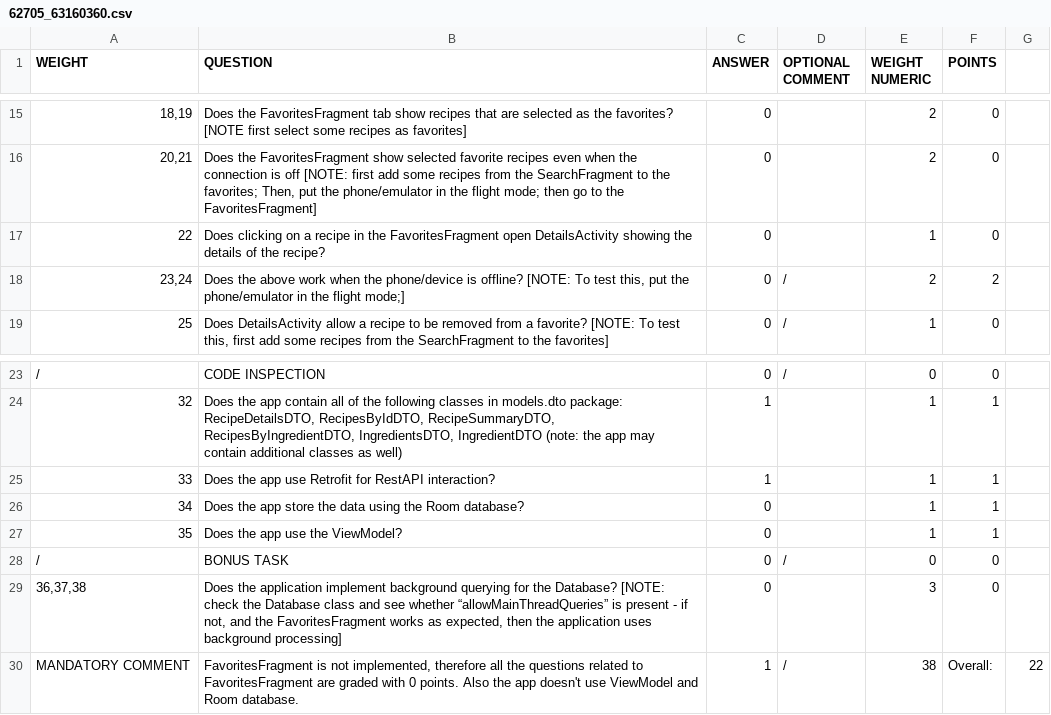
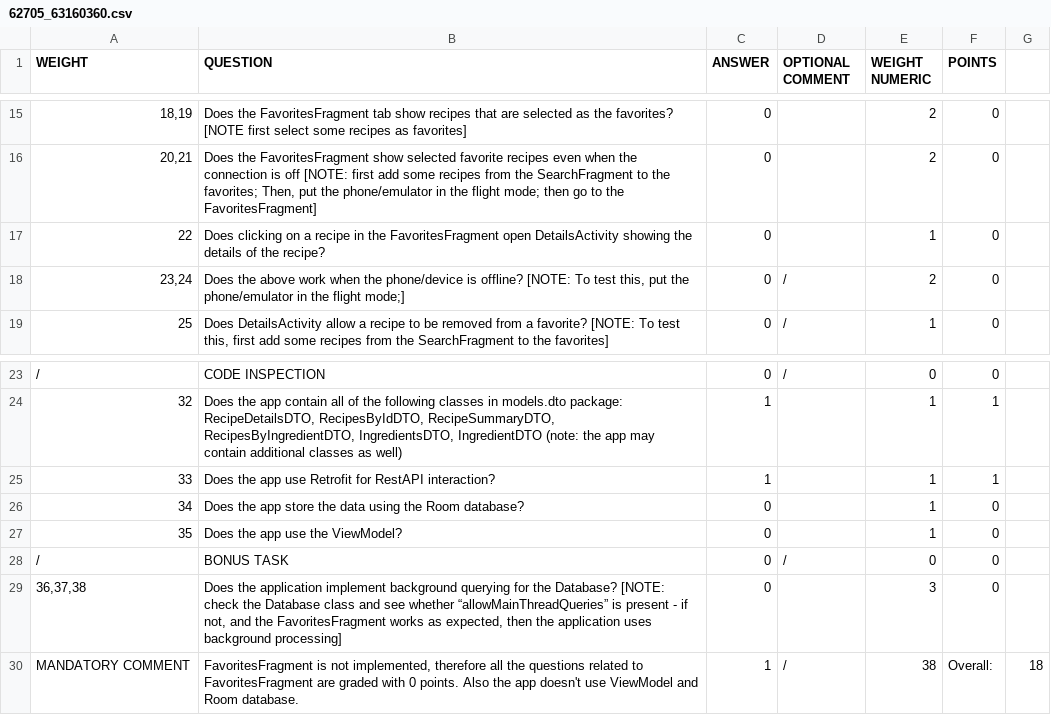
Before and after one commit to asprovjani/pbd2020-ma-3, a CSV file: grades/62705_63160360.csv, drawn as a sheet; only a part is shown, gaps mark what is left out.

```diff
--- a/grades/62705_63160360.csv
+++ b/grades/62705_63160360.csv
@@ -17,3 +17,3 @@ WEIGHT,QUESTION,ANSWER,OPTIONAL COMMENT,WEIGHT NUMERIC,POINTS,
 22,Does clicking on a recipe in the FavoritesFragment open DetailsActivity showing the details of the recipe?,0,,1,0,
-"23,24","Does the above work when the phone/device is offline? [NOTE: To test this, put the phone/emulator in the flight mode;]",0,/,2,2,
+"23,24","Does the above work when the phone/device is offline? [NOTE: To test this, put the phone/emulator in the flight mode;]",0,/,2,0,
 25,"Does DetailsActivity allow a recipe to be removed from a favorite? [NOTE: To test this, first add some recipes from the SearchFragment to the favorites]",0,/,1,0,
@@ -25,6 +25,6 @@ WEIGHT,QUESTION,ANSWER,OPTIONAL COMMENT,WEIGHT NUMERIC,POINTS,
 33,Does the app use Retrofit for RestAPI interaction?,1,,1,1,
-34,Does the app store the data using the Room database?,0,,1,1,
-35,Does the app use the ViewModel?,0,,1,1,
+34,Does the app store the data using the Room database?,0,,1,0,
+35,Does the app use the ViewModel?,0,,1,0,
 /,BONUS TASK,0,/,0,0,
 "36,37,38","Does the application implement background querying for the Database? [NOTE: check the Database class and see whether “allowMainThreadQueries” is present - if not, and the FavoritesFragment works as expected, then the application uses background processing]",0,,3,0,
-MANDATORY COMMENT,"FavoritesFragment is not implemented, therefore all the questions related to FavoritesFragment are graded with 0 points. Also the app doesn't use ViewModel and Room database.",1,/,38,Overall:,22
+MANDATORY COMMENT,"FavoritesFragment is not implemented, therefore all the questions related to FavoritesFragment are graded with 0 points. Also the app doesn't use ViewModel and Room database.",1,/,38,Overall:,18
```
Also changed, not shown: grades/64050_63160360.csv, 1 other file.
